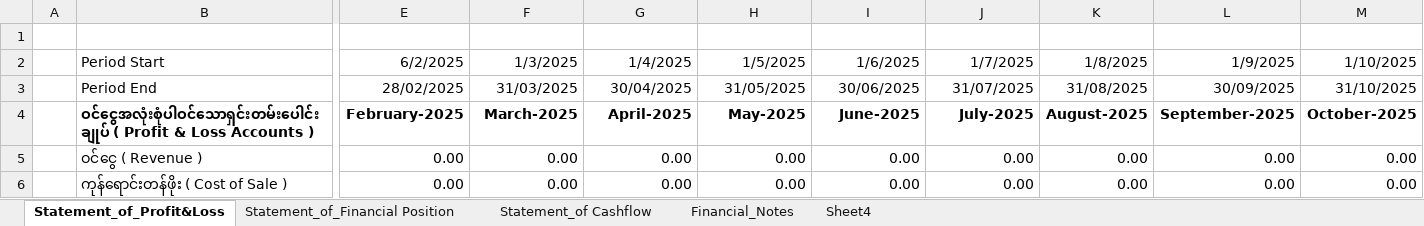
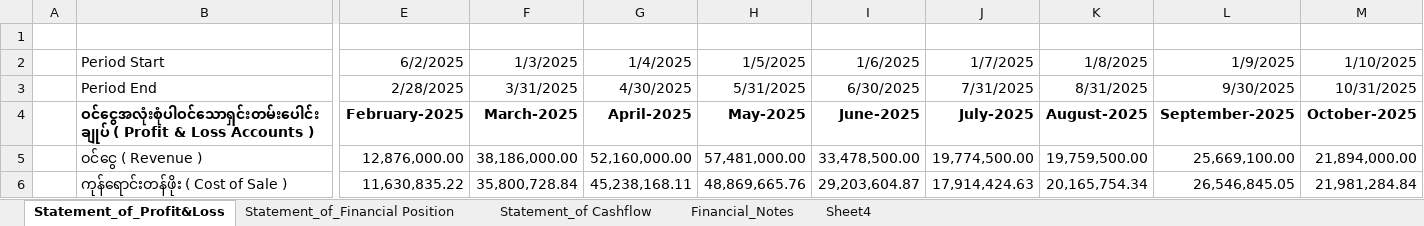
Before and after one commit to iceiceib/workspace_accountant, an Excel workbook: accountant-skill/Exisitng Accounting Workflow _ reference files/Financial Reports/Financial_Statements.xlsx, sheet Statement_of_Profit&Loss, drawn as a sheet; only a part is shown, gaps mark what is left out; values as stored, in another font and other column widths than the file's, no borders; charts and pictures and table styles not drawn; the diff covers the shown part only; the diff names each change by its address in the sheet, - before the commit and + after, or states it on an @@ line.

```diff
--- a/accountant-skill/Exisitng Accounting Workflow _ reference files/Financial Reports/Financial_Statements.xlsx (sheet Statement_of_Profit&Loss)
+++ b/accountant-skill/Exisitng Accounting Workflow _ reference files/Financial Reports/Financial_Statements.xlsx (sheet Statement_of_Profit&Loss)
-E3: 28/02/2025
+E3: 2/28/2025
-F3: 31/03/2025
+F3: 3/31/2025
-G3: 30/04/2025
+G3: 4/30/2025
-H3: 31/05/2025
+H3: 5/31/2025
-I3: 30/06/2025
+I3: 6/30/2025
-J3: 31/07/2025
+J3: 7/31/2025
-K3: 31/08/2025
+K3: 8/31/2025
-L3: 30/09/2025
+L3: 9/30/2025
-M3: 31/10/2025
+M3: 10/31/2025
-E5: 0.00
+E5: 12,876,000.00
-F5: 0.00
+F5: 38,186,000.00
-G5: 0.00
+G5: 52,160,000.00
-H5: 0.00
+H5: 57,481,000.00
-I5: 0.00
+I5: 33,478,500.00
-J5: 0.00
+J5: 19,774,500.00
-K5: 0.00
+K5: 19,759,500.00
-L5: 0.00
+L5: 25,669,100.00
-M5: 0.00
+M5: 21,894,000.00
-E6: 0.00
+E6: 11,630,835.22
-F6: 0.00
+F6: 35,800,728.84
-G6: 0.00
+G6: 45,238,168.11
-H6: 0.00
+H6: 48,869,665.76
-I6: 0.00
+I6: 29,203,604.87
-J6: 0.00
+J6: 17,914,424.63
-K6: 0.00
+K6: 20,165,754.34
-L6: 0.00
+L6: 26,546,845.05
-M6: 0.00
+M6: 21,981,284.84
```
Also changed, not shown: 1 added row, 1 removed row and 161 edited cells elsewhere in this sheet, sheet Financial_Notes, sheet Statement_of_Financial Position, sheet Statement_of Cashflow, formulas that keep their value, charts or pictures, accountant-skill/Exisitng Accounting Workflow _ reference files/Financial Reports/Trial_Balance.xlsx.
